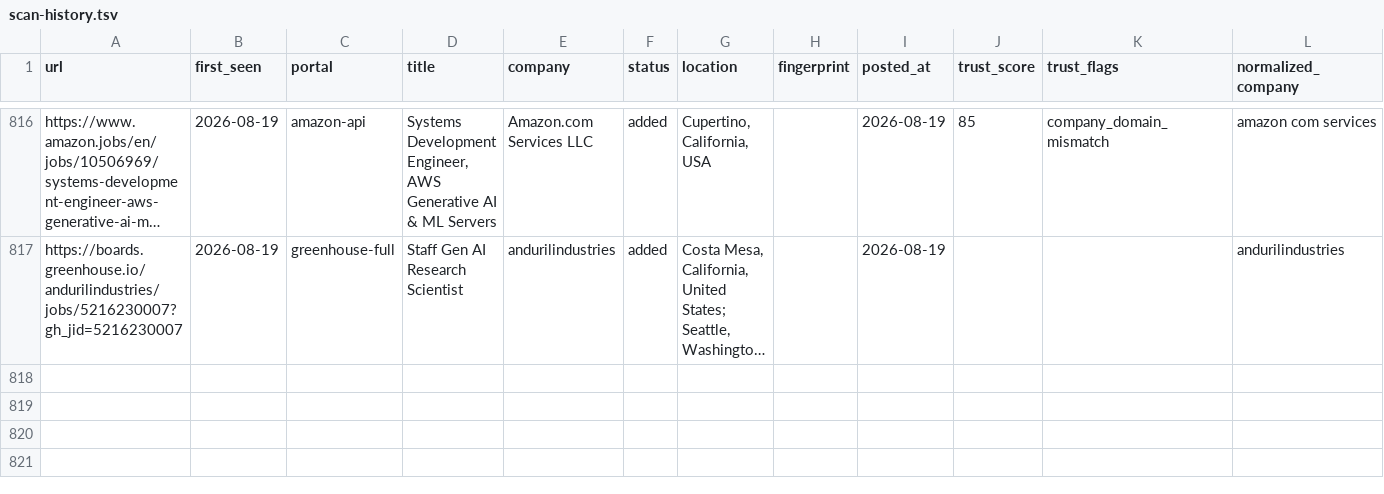
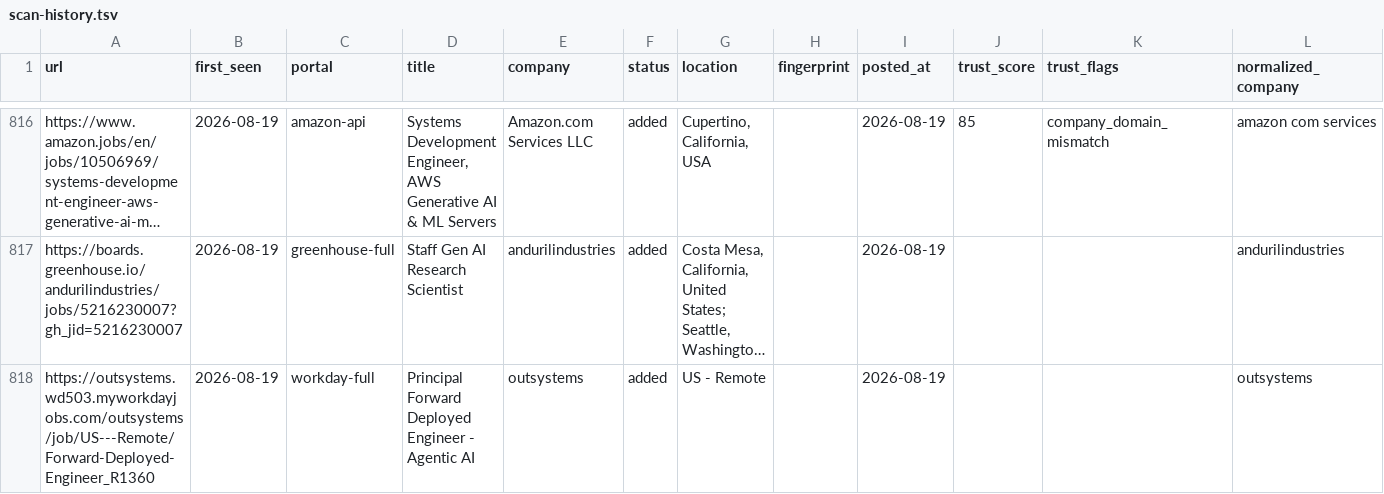
Before and after one commit to jayitsaha/career-ops-watch, a TSV file: state/scan-history.tsv, drawn as a sheet; only a part is shown, gaps mark what is left out; long unchanged cells end in …; the diff names each change by its address in the sheet, - before the commit and + after, or states it on an @@ line.

```diff
--- a/state/scan-history.tsv
+++ b/state/scan-history.tsv
+row 818: https://outsystems.wd503.myworkdayjobs.com/outsystems/job/US---Remote/Forward-Deployed-Engineer_R1360 | 2026-08-19 | workday-full | Principal Forward Deployed Engineer - Agentic AI | outsystems | added | US - Remote |  | 2026-08-19 |  |  | outsystems
```
